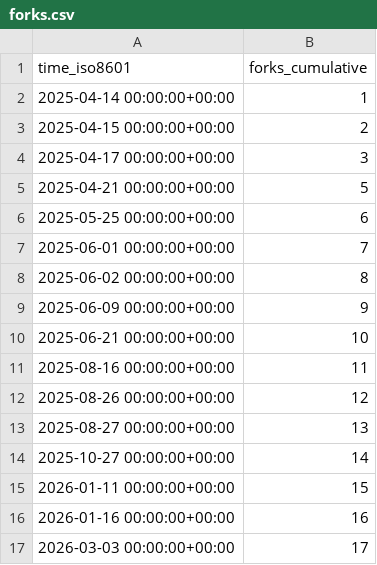
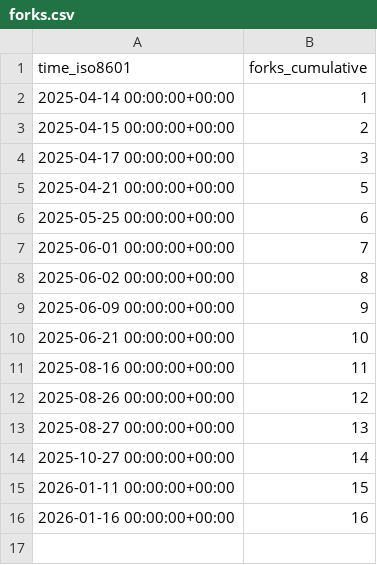
Before and after one commit to twentyTwo/vsc-ext-coding-time-tracker, a CSV file: twentyTwo/vsc-ext-coding-time-tracker/ghrs-data/forks.csv, drawn as a sheet; the diff names each change by its address in the sheet, - before the commit and + after, or states it on an @@ line.

```diff
--- a/twentyTwo/vsc-ext-coding-time-tracker/ghrs-data/forks.csv
+++ b/twentyTwo/vsc-ext-coding-time-tracker/ghrs-data/forks.csv
-row 17: 2026-03-03 00:00:00+00:00 | 17
```
